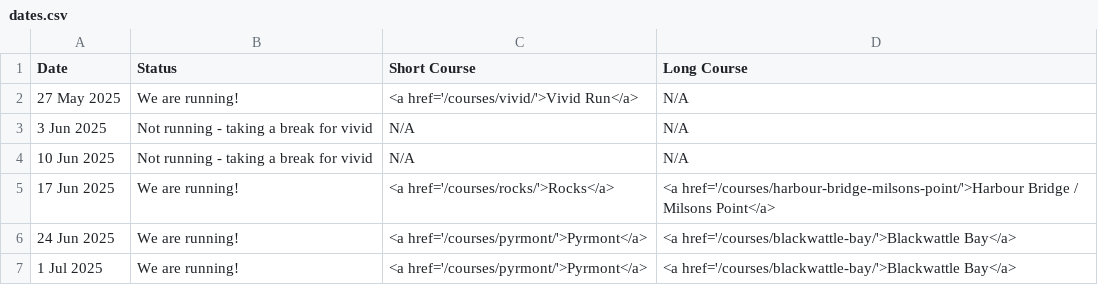
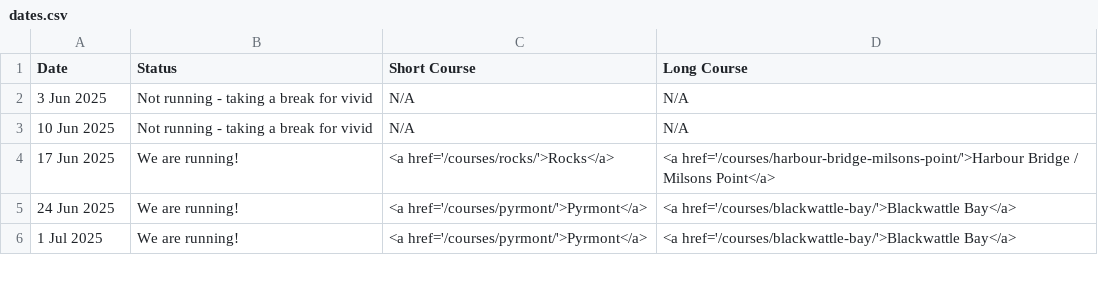
Before and after one commit to rwkura/rwkura.github.io, a CSV file: _data/dates.csv, drawn as a sheet; only a part is shown; the diff names each change by its address in the sheet, - before the commit and + after, or states it on an @@ line.

```diff
--- a/_data/dates.csv
+++ b/_data/dates.csv
-row 2: 27 May 2025 | We are running! | <a href='/courses/vivid/'>Vivid Run</a> | N/A
```
